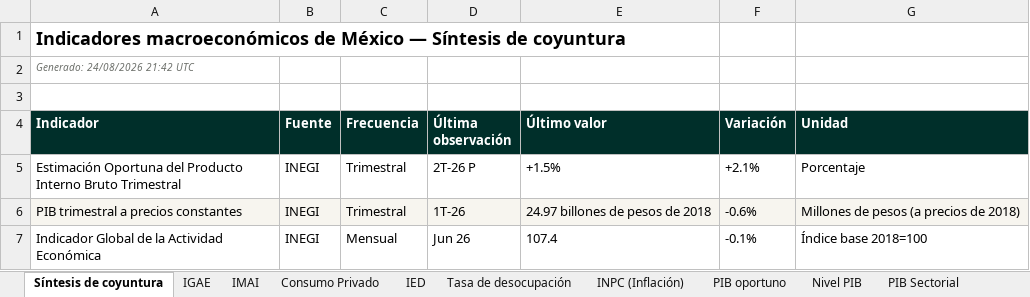
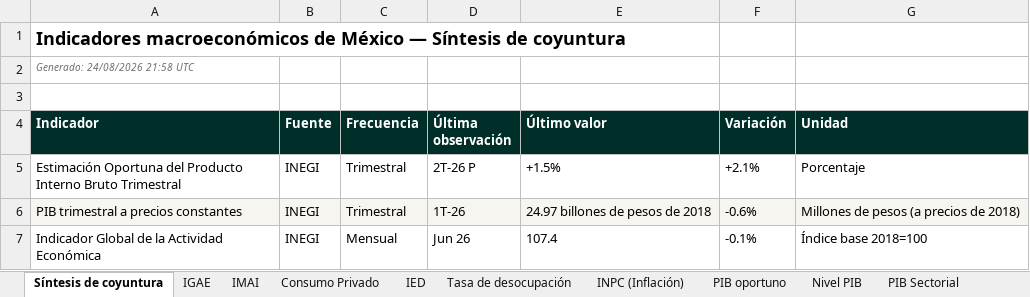
Before and after one commit to luisbuendiag/Indicadores_macroeconomicos_Mex, an Excel workbook: downloads/Indicadores_Macroeconomicos_Mexico_Actualizado.xlsx, sheet Síntesis de coyuntura, drawn as a sheet; only a part is shown; values as stored, in another font and other column widths than the file's, no borders; the diff names each change by its address in the sheet, - before the commit and + after, or states it on an @@ line.

```diff
--- a/downloads/Indicadores_Macroeconomicos_Mexico_Actualizado.xlsx (sheet Síntesis de coyuntura)
+++ b/downloads/Indicadores_Macroeconomicos_Mexico_Actualizado.xlsx (sheet Síntesis de coyuntura)
-A2 (Indicador): Generado: 24/08/2026 21:42 UTC
+A2 (Indicador): Generado: 24/08/2026 21:58 UTC
```
Also changed, not shown: sheet Control de actualizaciones, downloads/indicadores/BCMM/BCMM_datos.xlsx, downloads/indicadores/EMOE/EMOE_datos.xlsx, 21 other files.
